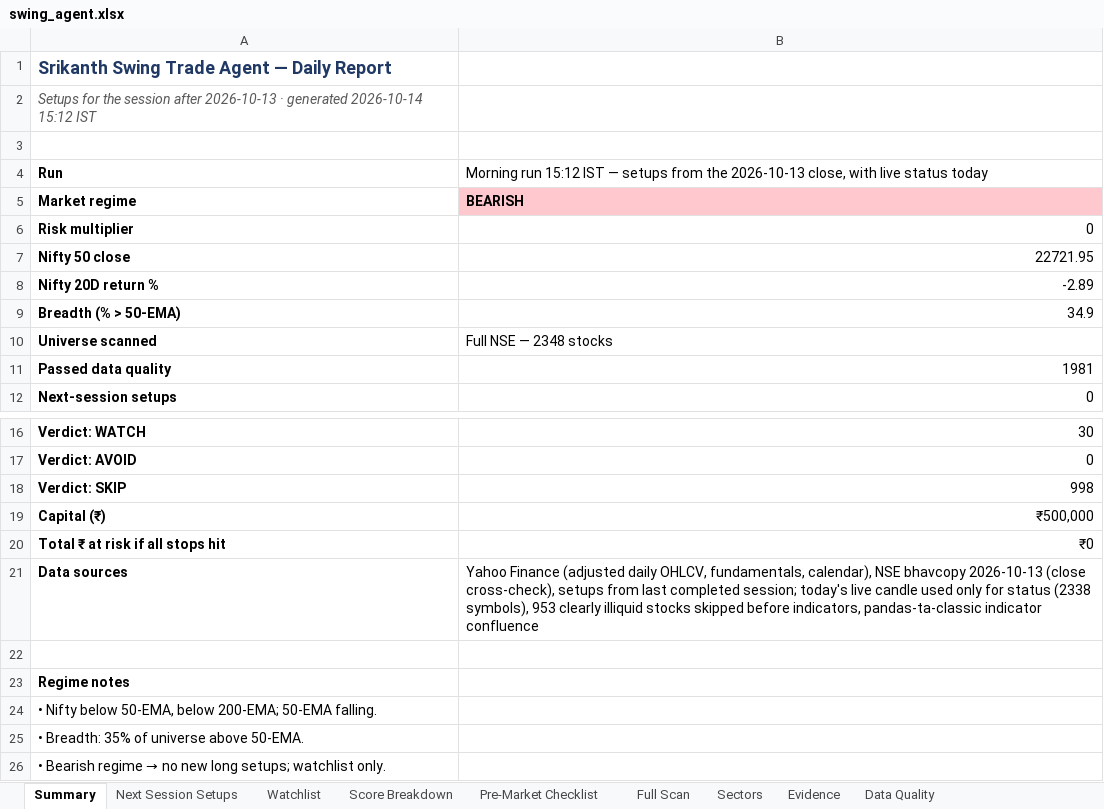
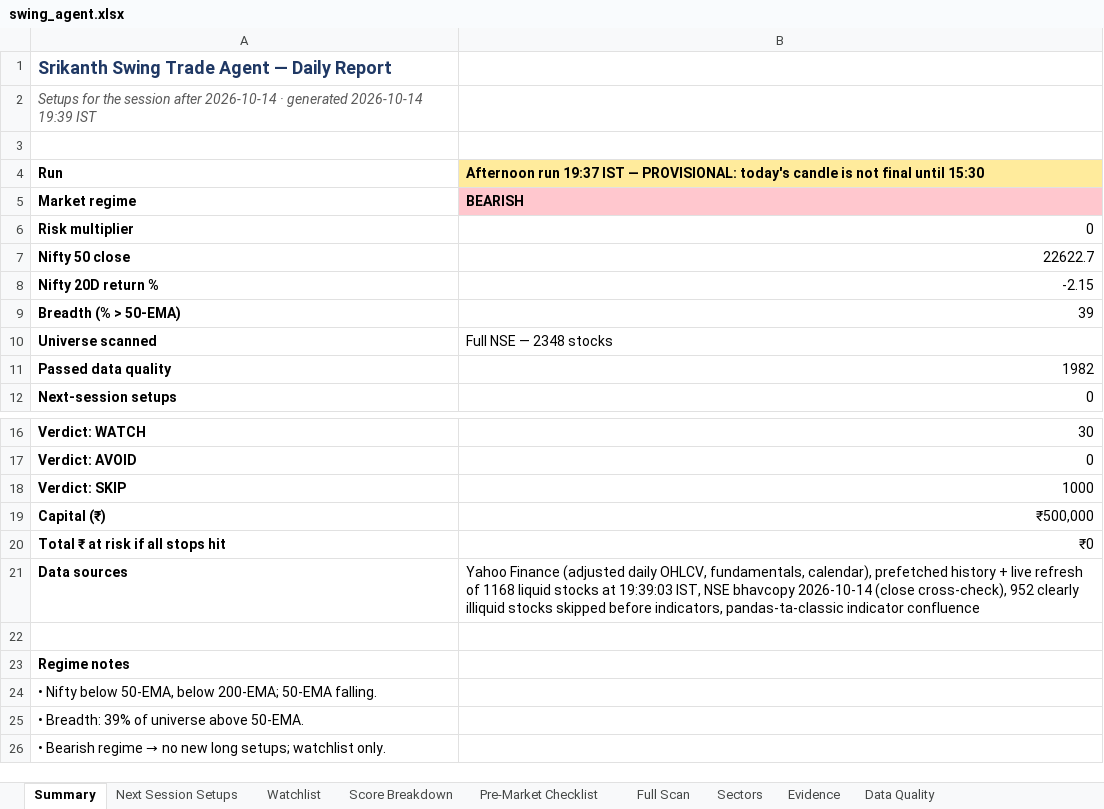
Before and after one commit to KGR1516/Srikanth-swing-trade-agent-fullnse-, an Excel workbook: data/output/swing_agent.xlsx, sheet Summary, drawn as a sheet; only a part is shown, gaps mark what is left out; values as stored, in another font and other column widths than the file's, no borders; the diff names each change by its address in the sheet, - before the commit and + after, or states it on an @@ line.

```diff
--- a/data/output/swing_agent.xlsx (sheet Summary)
+++ b/data/output/swing_agent.xlsx (sheet Summary)
-A2: …session after 2026-10-13 · generated 2026-10-14 15:12 IST
+A2: …session after 2026-10-14 · generated 2026-10-14 19:39 IST
-B4: Morning run 15:12 IST — setups from the 2026-10-13 close, with live status today
+B4: Afternoon run 19:37 IST — PROVISIONAL: today's candle is not final until 15:30
@@ B4 fill: none → #FFEB9C, bold: off → on @@
-B7: 22721.95
+B7: 22622.7
-B8: -2.89
+B8: -2.15
-B9: 34.9
+B9: 39
-B11: 1981
+B11: 1982
-B18: 998
+B18: 1000
-B21: …fundamentals, calendar), NSE bhavcopy 2026-10-13 (close cross-check), setups from last completed session; today's live candle used only for status (2338 symbols), 953 clearly illiquid…
+B21: …fundamentals, calendar), prefetched history + live refresh of 1168 liquid stocks at 19:39:03 IST, NSE bhavcopy 2026-10-14 (close cross-check), 952 clearly illiquid…
-A25: • Breadth: 35% of universe above 50-EMA.
+A25: • Breadth: 39% of universe above 50-EMA.
```
Also changed, not shown: sheet Full Scan, sheet Evidence, sheet Data Quality, sheet Score Breakdown, sheet Watchlist, sheet Sectors, 4 other files.
